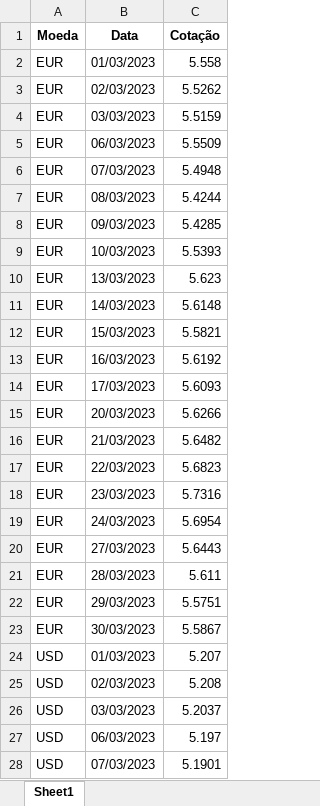
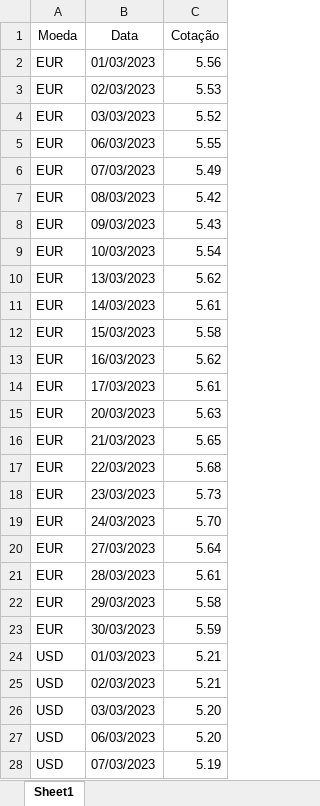
Before and after one commit to diego-torres-coder/Buscador-de-Cotacoes-de-Moedas, an Excel workbook: Cotacoes.xlsx, sheet Sheet1, drawn as a sheet; only a part is shown; values as stored, in another font and other column widths than the file's, no borders; the diff covers the shown part only; the diff names each change by its address in the sheet, - before the commit and + after, or states it on an @@ line.

```diff
--- a/Cotacoes.xlsx (sheet Sheet1)
+++ b/Cotacoes.xlsx (sheet Sheet1)
-A1:C1 bold: on
+A1:C1 bold: off
-C2 (Cotação): 5.558
+C2 (Cotação): 5.56
-C3 (Cotação): 5.5262
+C3 (Cotação): 5.53
-C4 (Cotação): 5.5159
+C4 (Cotação): 5.52
-C5 (Cotação): 5.5509
+C5 (Cotação): 5.55
-C6 (Cotação): 5.4948
+C6 (Cotação): 5.49
-C7 (Cotação): 5.4244
+C7 (Cotação): 5.42
-C8 (Cotação): 5.4285
+C8 (Cotação): 5.43
-C9 (Cotação): 5.5393
+C9 (Cotação): 5.54
-C10 (Cotação): 5.623
+C10 (Cotação): 5.62
-C11 (Cotação): 5.6148
+C11 (Cotação): 5.61
-C12 (Cotação): 5.5821
+C12 (Cotação): 5.58
-C13 (Cotação): 5.6192
+C13 (Cotação): 5.62
-C14 (Cotação): 5.6093
+C14 (Cotação): 5.61
-C15 (Cotação): 5.6266
+C15 (Cotação): 5.63
-C16 (Cotação): 5.6482
+C16 (Cotação): 5.65
-C17 (Cotação): 5.6823
+C17 (Cotação): 5.68
-C18 (Cotação): 5.7316
+C18 (Cotação): 5.73
-C19 (Cotação): 5.6954
+C19 (Cotação): 5.70
-C20 (Cotação): 5.6443
+C20 (Cotação): 5.64
-C21 (Cotação): 5.611
+C21 (Cotação): 5.61
-C22 (Cotação): 5.5751
+C22 (Cotação): 5.58
-C23 (Cotação): 5.5867
+C23 (Cotação): 5.59
-C24 (Cotação): 5.207
+C24 (Cotação): 5.21
-C25 (Cotação): 5.208
+C25 (Cotação): 5.21
-C26 (Cotação): 5.2037
+C26 (Cotação): 5.20
-C27 (Cotação): 5.197
+C27 (Cotação): 5.20
-C28 (Cotação): 5.1901
+C28 (Cotação): 5.19
```
Also changed, not shown: 60 edited cells elsewhere in this sheet, 6 other files.
